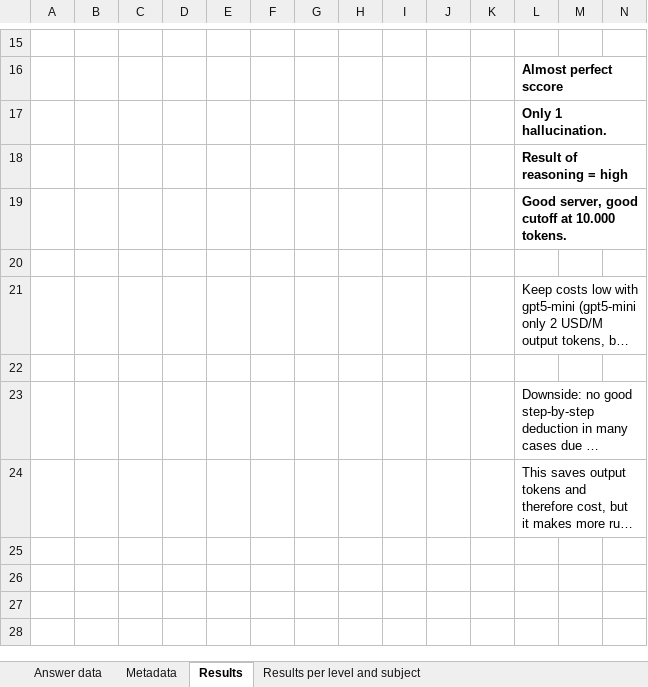
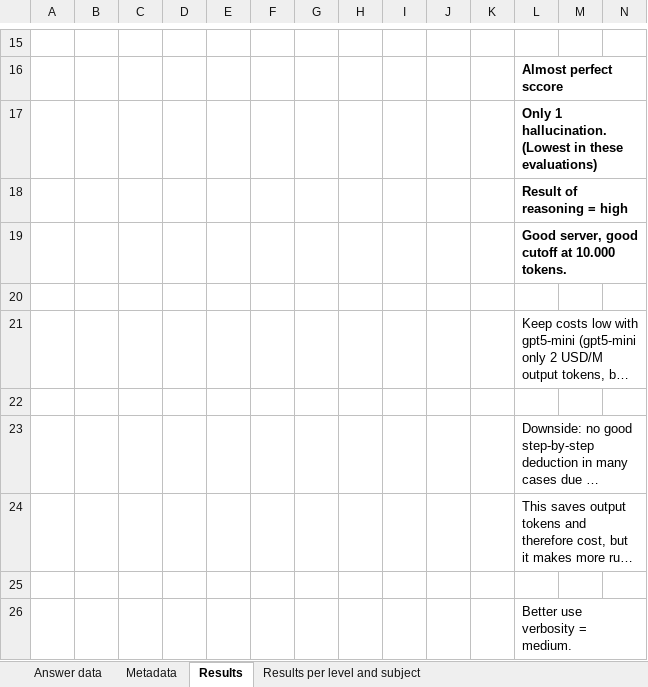
Before and after one commit to ralf-koenig/llms-for-math, an Excel workbook: src/openai_client/2026-02-09-20-37-15-llm_direct_answer_results_gpt5_mini_reasoning_high.xlsx, sheet Results, drawn as a sheet; only a part is shown, gaps mark what is left out; long unchanged cells end in …; values as stored, in another font and other column widths than the file's, no borders; the diff names each change by its address in the sheet, - before the commit and + after, or states it on an @@ line.

Commit message:
updated results

```diff
--- a/src/openai_client/2026-02-09-20-37-15-llm_direct_answer_results_gpt5_mini_reasoning_high.xlsx (sheet Results)
+++ b/src/openai_client/2026-02-09-20-37-15-llm_direct_answer_results_gpt5_mini_reasoning_high.xlsx (sheet Results)
-L17: Only 1 hallucination.
+L17: Only 1 hallucination. (Lowest in these evaluations)
+row 25: (empty)
+row 26:  |  |  |  |  |  |  |  |  |  |  | Better use verbosity = medium.
```
Also changed, not shown: src/openai_client/2026-01-27-19-47-00-llm_direct_answer_results_gpt_52_reasoning_none.xlsx, src/openai_client/2026-02-11-20-29-50-llm_direct_answer_results_gpt_oss_120b_reasoning_high_5000.xlsx, 6 other files.
